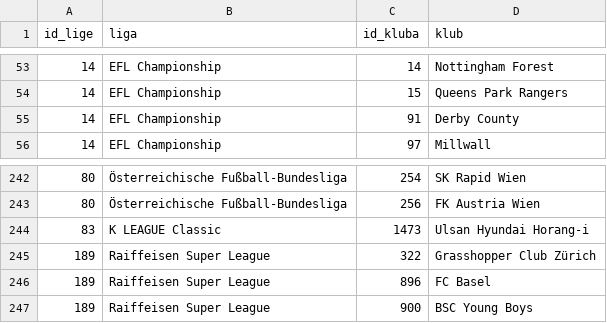
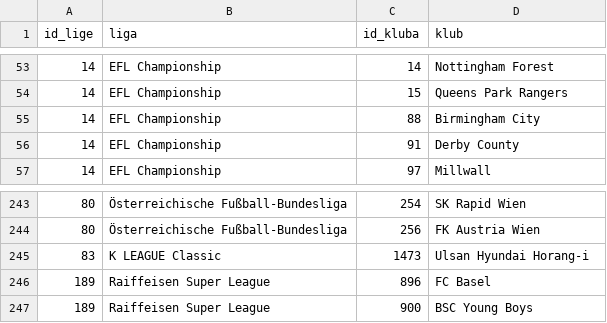
Before and after one commit to GhastlyClock/Analiza_podatkov--FUTBIN, a CSV file: podatki/klubi.csv, drawn as a sheet; only a part is shown, gaps mark what is left out; removed rows and columns are numbered as before the commit, all else as after; the diff names each change by its address in the sheet, - before the commit and + after, or states it on an @@ line.

```diff
--- a/podatki/klubi.csv
+++ b/podatki/klubi.csv
+row 55: 14 | EFL Championship | 88 | Birmingham City
-row 245: 189 | Raiffeisen Super League | 322 | Grasshopper Club Zürich
```
Also changed, not shown: podatki/igralci.csv, 8 other files.
